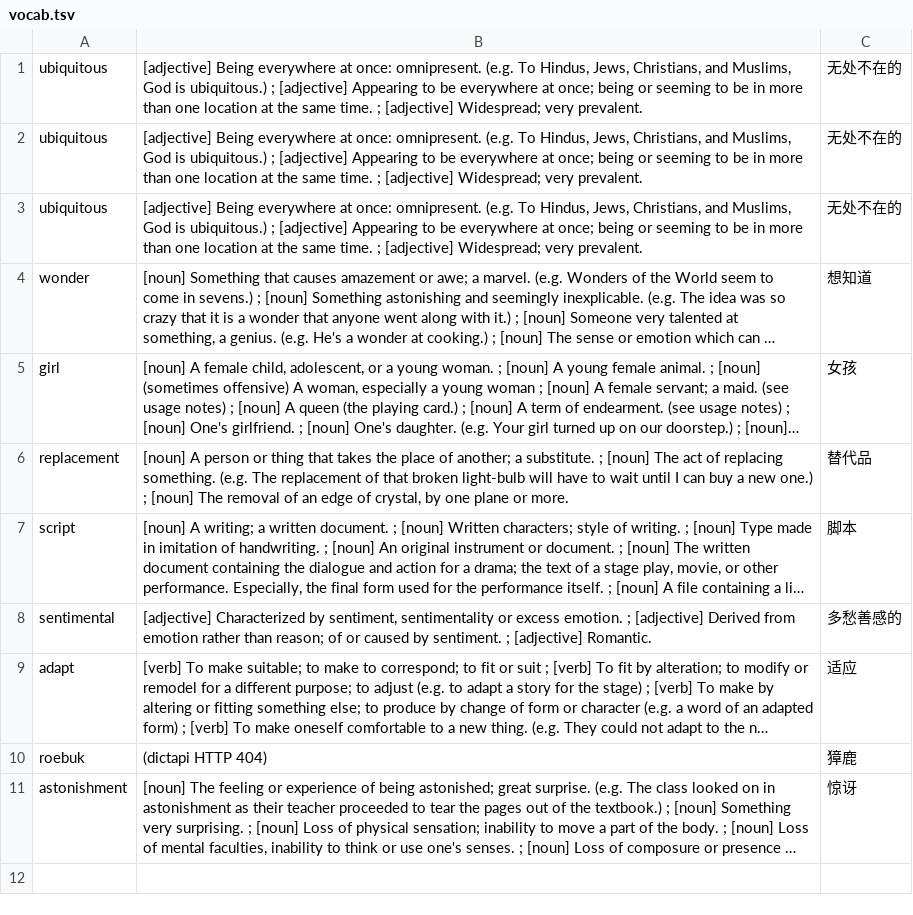
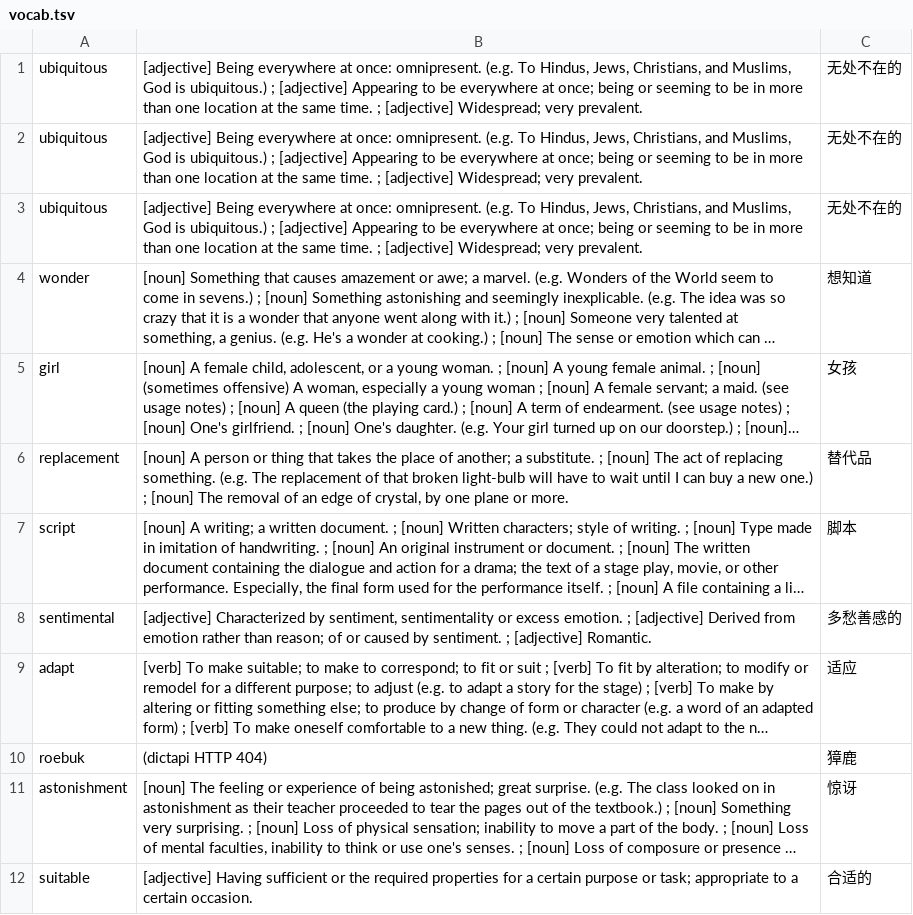
Before and after one commit to kevintianbalance/anki-vocab, a TSV file: vocab.tsv, drawn as a sheet; long unchanged cells end in …; the diff names each change by its address in the sheet, - before the commit and + after, or states it on an @@ line.

Commit message:
add suitable

```diff
--- a/vocab.tsv
+++ b/vocab.tsv
+row 12: suitable | [adjective] Having sufficient or the required properties for a certain purpose or task; appropriate to a certain occasion. | 合适的
```
